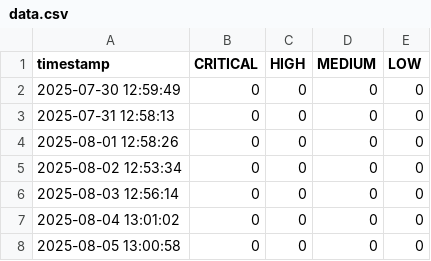
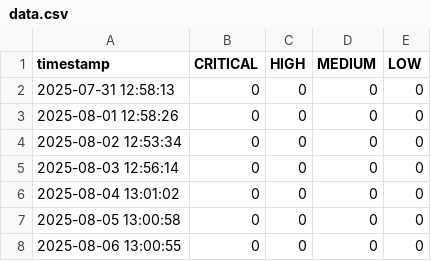
Before and after one commit to sponkyy1/trivy-security-regression-demo, a CSV file: docs/data.csv, drawn as a sheet; removed rows and columns are numbered as before the commit, all else as after; the diff names each change by its address in the sheet, - before the commit and + after, or states it on an @@ line.

```diff
--- a/docs/data.csv
+++ b/docs/data.csv
-row 2: 2025-07-30 12:59:49 | 0 | 0 | 0 | 0
+row 8: 2025-08-06 13:00:55 | 0 | 0 | 0 | 0
```
